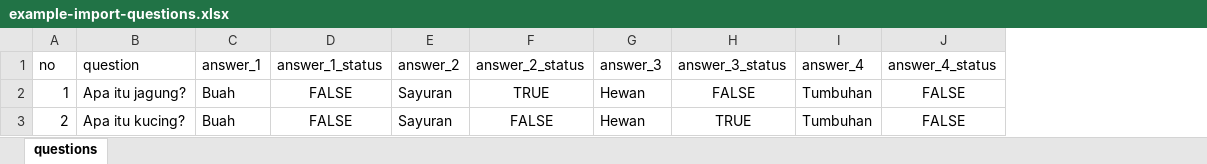
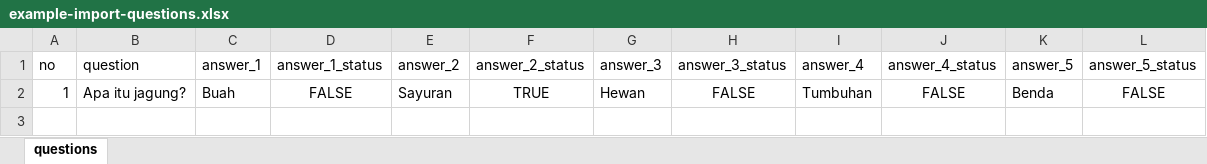
Before and after one commit to Amisbudi/pmb-fe-cbt, an Excel workbook: src/assets/example-import-questions.xlsx, sheet questions, drawn as a sheet; values as stored, in another font and other column widths than the file's, no borders; removed rows and columns are numbered as before the commit, all else as after; the diff names each change by its address in the sheet, - before the commit and + after, or states it on an @@ line.

```diff
--- a/src/assets/example-import-questions.xlsx (sheet questions)
+++ b/src/assets/example-import-questions.xlsx (sheet questions)
+column K (answer_5), row 2: Benda
+column L (answer_5_status), row 2: FALSE
-row 3: 2 | Apa itu kucing? | Buah | FALSE | Sayuran | FALSE | Hewan | TRUE | Tumbuhan | FALSE
```
Also changed, not shown: 13 other files.
